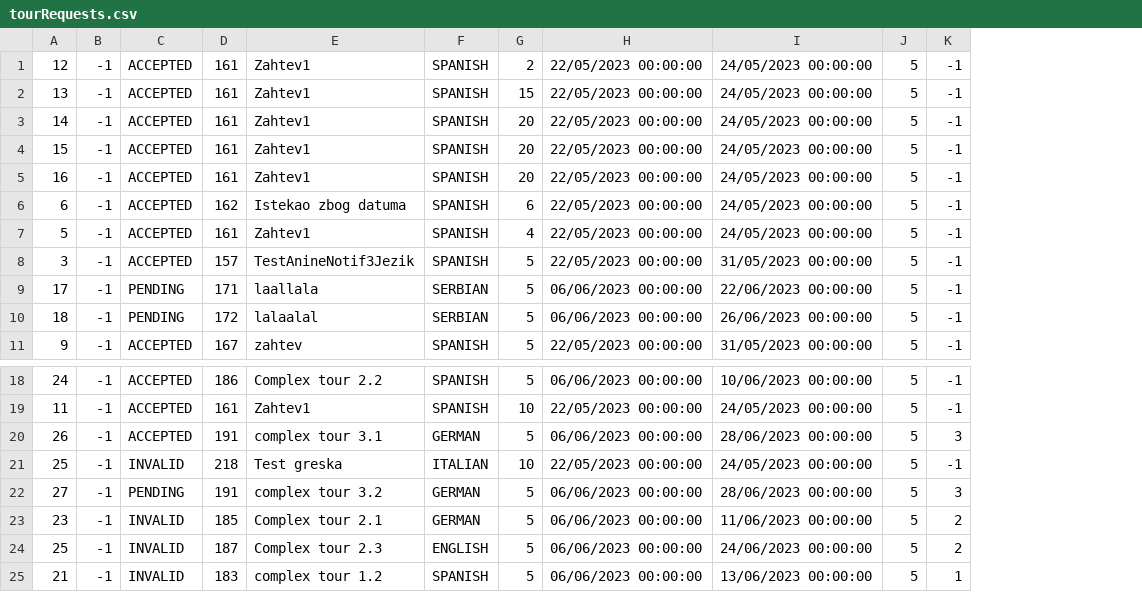
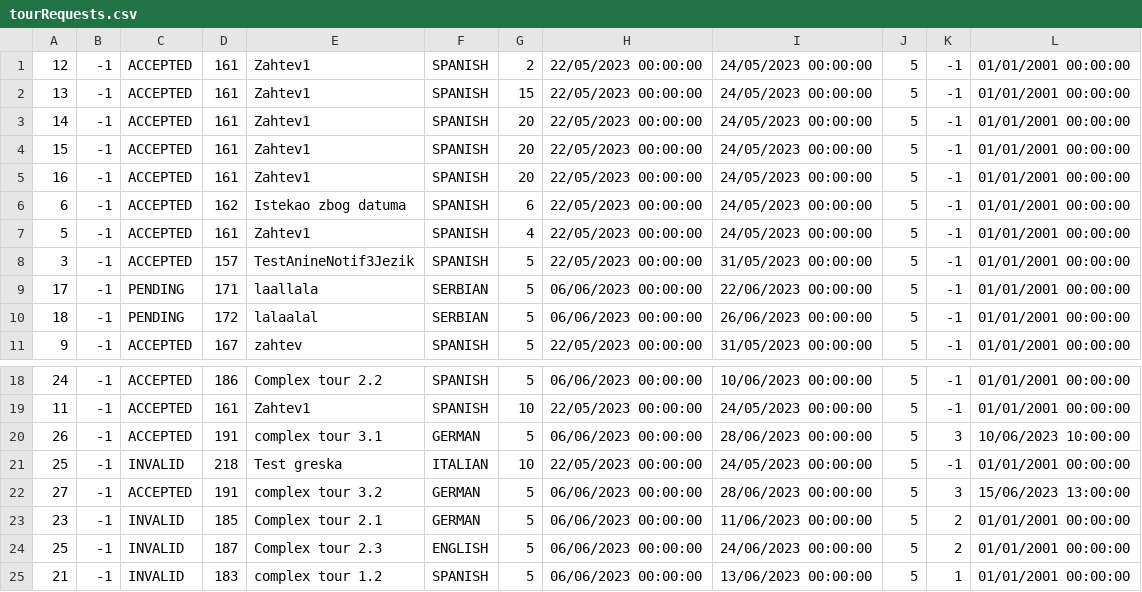
Before and after one commit to kovacevicanja/sims-grupa3-teamA, a CSV file: Resources/Data/tourRequests.csv, drawn as a sheet; only a part is shown, gaps mark what is left out; the diff names each change by its address in the sheet, - before the commit and + after, or states it on an @@ line.

Commit message:
Completed functionality partially accepted complex tours

```diff
--- a/Resources/Data/tourRequests.csv
+++ b/Resources/Data/tourRequests.csv
+column L, rows 1-11: all 01/01/2001 00:00:00; rows 18-25: 01/01/2001 00:00:00 | 01/01/2001 00:00:00 | 10/06/2023 10:00:00 | 01/01/2001 00:00:00 | 15/06/2023 13:00:00 | 01/01/2001 00:00:00 | 01/01/2001 00:00:00 | 01/01/2001 00:00:00
-C22: PENDING
+C22: ACCEPTED
```
Also changed, not shown: 9 other files.
